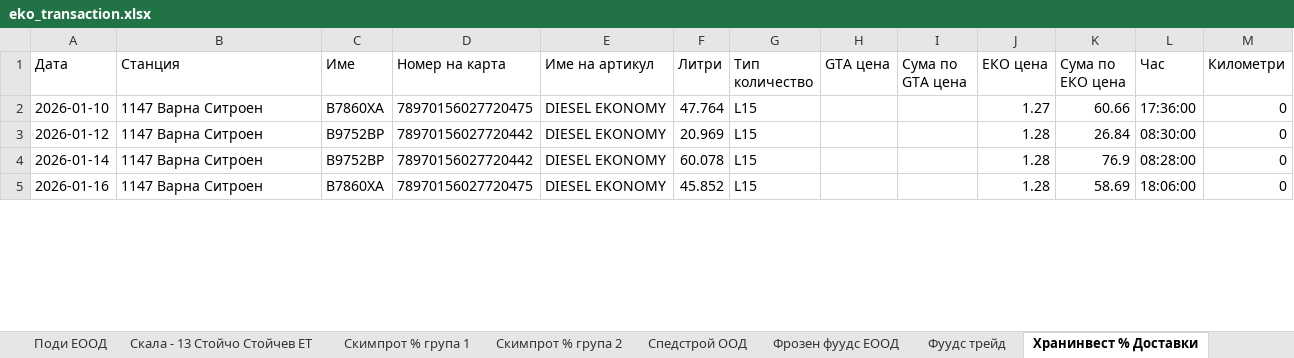
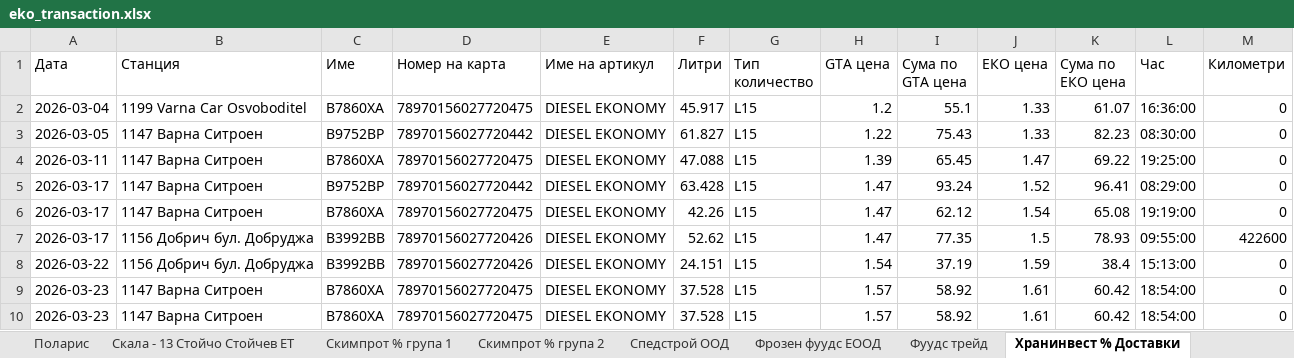
Before and after one commit to plamensve/eko, an Excel workbook: result/eko_transaction.xlsx, sheet Хранинвест % Доставки, drawn as a sheet; only a part is shown; values as stored, in another font and other column widths than the file's, no borders; removed rows and columns are numbered as before the commit, all else as after; the diff covers the shown part only; the diff names each change by its address in the sheet, - before the commit and + after, or states it on an @@ line.

```diff
--- a/result/eko_transaction.xlsx (sheet Хранинвест % Доставки)
+++ b/result/eko_transaction.xlsx (sheet Хранинвест % Доставки)
+sheet tab: Поларис
-row 2: 2026-01-10 | 1147 Варна Ситроен | В7860ХА | 78970156027720475 | DIESEL EKONOMY | 47.764 | L15 |  |  | 1.27 | 60.66 | 17:36:00 | 0
+row 2: 2026-03-04 | 1199 Varna Car Osvoboditel | В7860ХА | 78970156027720475 | DIESEL EKONOMY | 45.917 | L15 | 1.2 | 55.1 | 1.33 | 61.07 | 16:36:00 | 0
-A3 (Дата): 2026-01-12
+A3 (Дата): 2026-03-05
-F3 (Литри): 20.969
+F3 (Литри): 61.827
-H3 (GTA цена): (empty)
+H3 (GTA цена): 1.22
-I3 (Сума по GTA цена): (empty)
+I3 (Сума по GTA цена): 75.43
-J3 (ЕКО цена): 1.28
+J3 (ЕКО цена): 1.33
-K3 (Сума по ЕКО цена): 26.84
+K3 (Сума по ЕКО цена): 82.23
+row 4: 2026-03-11 | 1147 Варна Ситроен | В7860ХА | 78970156027720475 | DIESEL EKONOMY | 47.088 | L15 | 1.39 | 65.45 | 1.47 | 69.22 | 19:25:00 | 0
-A5 (Дата): 2026-01-14
+A5 (Дата): 2026-03-17
-F5 (Литри): 60.078
+F5 (Литри): 63.428
-H5 (GTA цена): (empty)
+H5 (GTA цена): 1.47
-I5 (Сума по GTA цена): (empty)
+I5 (Сума по GTA цена): 93.24
-J5 (ЕКО цена): 1.28
+J5 (ЕКО цена): 1.52
-K5 (Сума по ЕКО цена): 76.9
+K5 (Сума по ЕКО цена): 96.41
-L5 (Час): 08:28:00
+L5 (Час): 08:29:00
+row 6: 2026-03-17 | 1147 Варна Ситроен | В7860ХА | 78970156027720475 | DIESEL EKONOMY | 42.26 | L15 | 1.47 | 62.12 | 1.54 | 65.08 | 19:19:00 | 0
+row 7: 2026-03-17 | 1156 Добрич бул. Добруджа | В3992ВВ | 78970156027720426 | DIESEL EKONOMY | 52.62 | L15 | 1.47 | 77.35 | 1.5 | 78.93 | 09:55:00 | 422600
+row 8: 2026-03-22 | 1156 Добрич бул. Добруджа | В3992ВВ | 78970156027720426 | DIESEL EKONOMY | 24.151 | L15 | 1.54 | 37.19 | 1.59 | 38.4 | 15:13:00 | 0
-A9 (Дата): 2026-01-16
+A9 (Дата): 2026-03-23
-F9 (Литри): 45.852
+F9 (Литри): 37.528
-H9 (GTA цена): (empty)
+H9 (GTA цена): 1.57
-I9 (Сума по GTA цена): (empty)
+I9 (Сума по GTA цена): 58.92
-J9 (ЕКО цена): 1.28
+J9 (ЕКО цена): 1.61
-K9 (Сума по ЕКО цена): 58.69
+K9 (Сума по ЕКО цена): 60.42
-L9 (Час): 18:06:00
+L9 (Час): 18:54:00
+row 10: 2026-03-23 | 1147 Варна Ситроен | В7860ХА | 78970156027720475 | DIESEL EKONOMY | 37.528 | L15 | 1.57 | 58.92 | 1.61 | 60.42 | 18:54:00 | 0
```
Also changed, not shown: 1 added row, 3 removed rows and 15 edited cells elsewhere in this sheet, sheet Меркурий производство и Пакетаж, sheet Хранинвест % Продажби, sheet Фуудс трейд, sheet Спедстрой ООД, sheet ДЖИ ТИ ЕЙ ПЕТРОЛИУМ, sheet Поди ЕООД, 26 more sheets, other sheet tabs, data/cards.xlsx, data/eko_transactions.xlsx, 4 other files.
